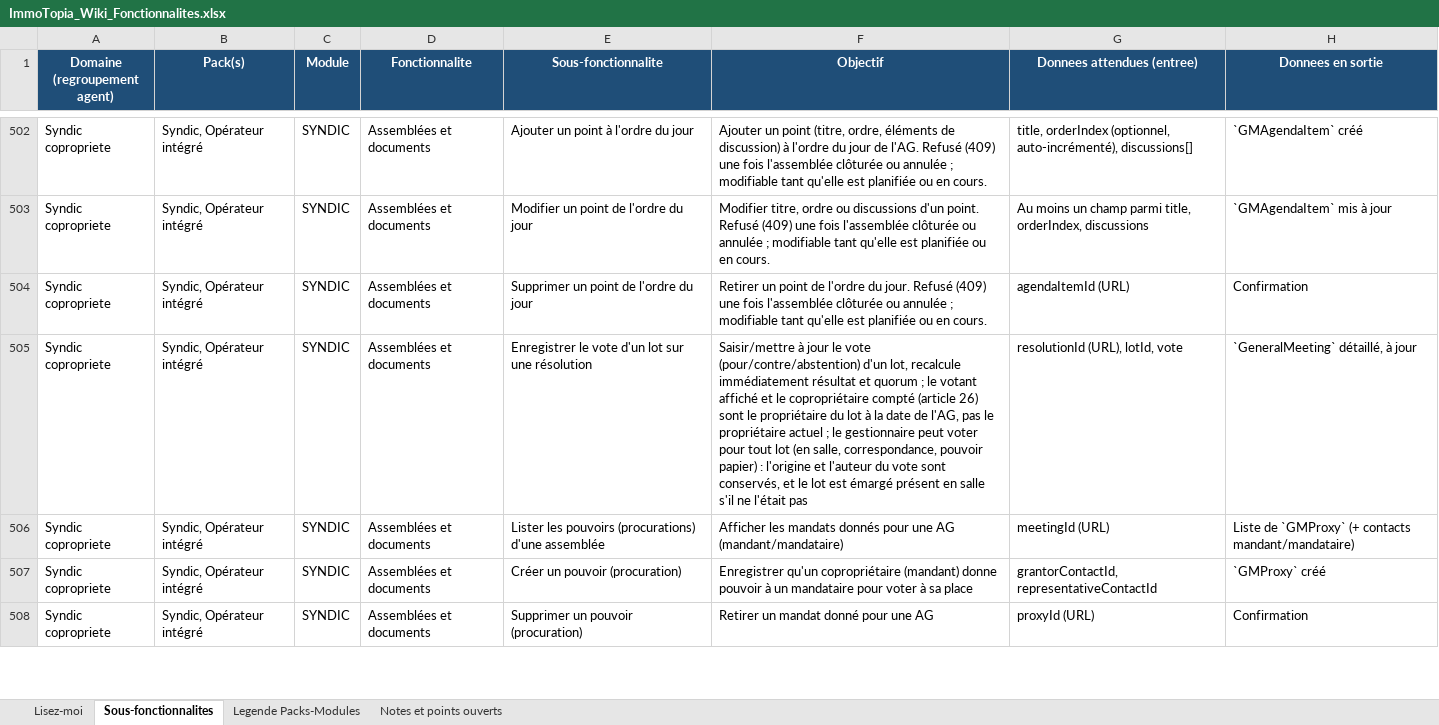
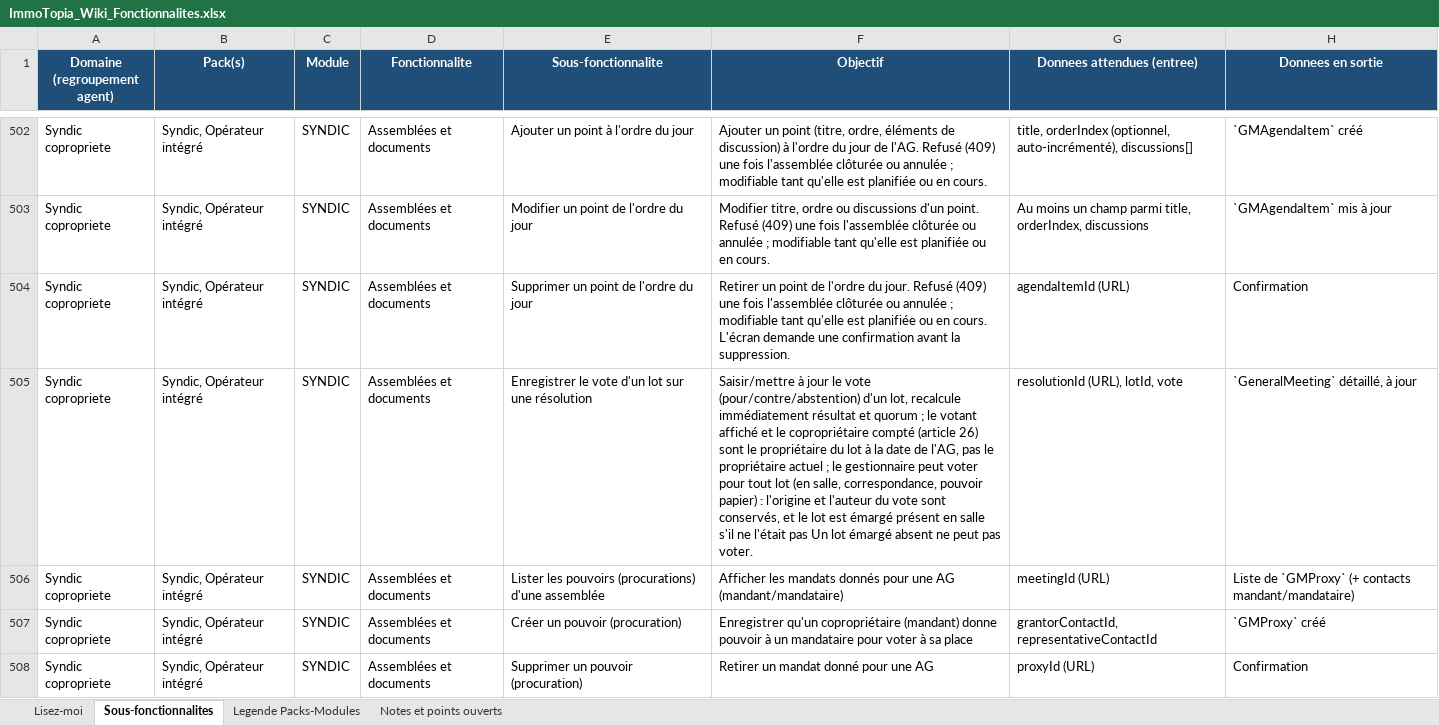
Before and after one commit to bkourouma/immotopia, an Excel workbook: docs/fonctionnalites/ImmoTopia_Wiki_Fonctionnalites.xlsx, sheet Sous-fonctionnalites, drawn as a sheet; only a part is shown, gaps mark what is left out; values as stored, in another font and other column widths than the file's, no borders; table styles not drawn; the diff covers the shown part only; the diff names each change by its address in the sheet, - before the commit and + after, or states it on an @@ line.

```diff
--- a/docs/fonctionnalites/ImmoTopia_Wiki_Fonctionnalites.xlsx (sheet Sous-fonctionnalites)
+++ b/docs/fonctionnalites/ImmoTopia_Wiki_Fonctionnalites.xlsx (sheet Sous-fonctionnalites)
-F504 (Objectif): …en cours.
+F504 (Objectif): …en cours. L'écran demande une confirmation avant la suppression.
-F505 (Objectif): …l'était pas
+F505 (Objectif): …l'était pas Un lot émargé absent ne peut pas voter.
```
Also changed, not shown: 37 edited cells elsewhere in this sheet, 13 other files.
